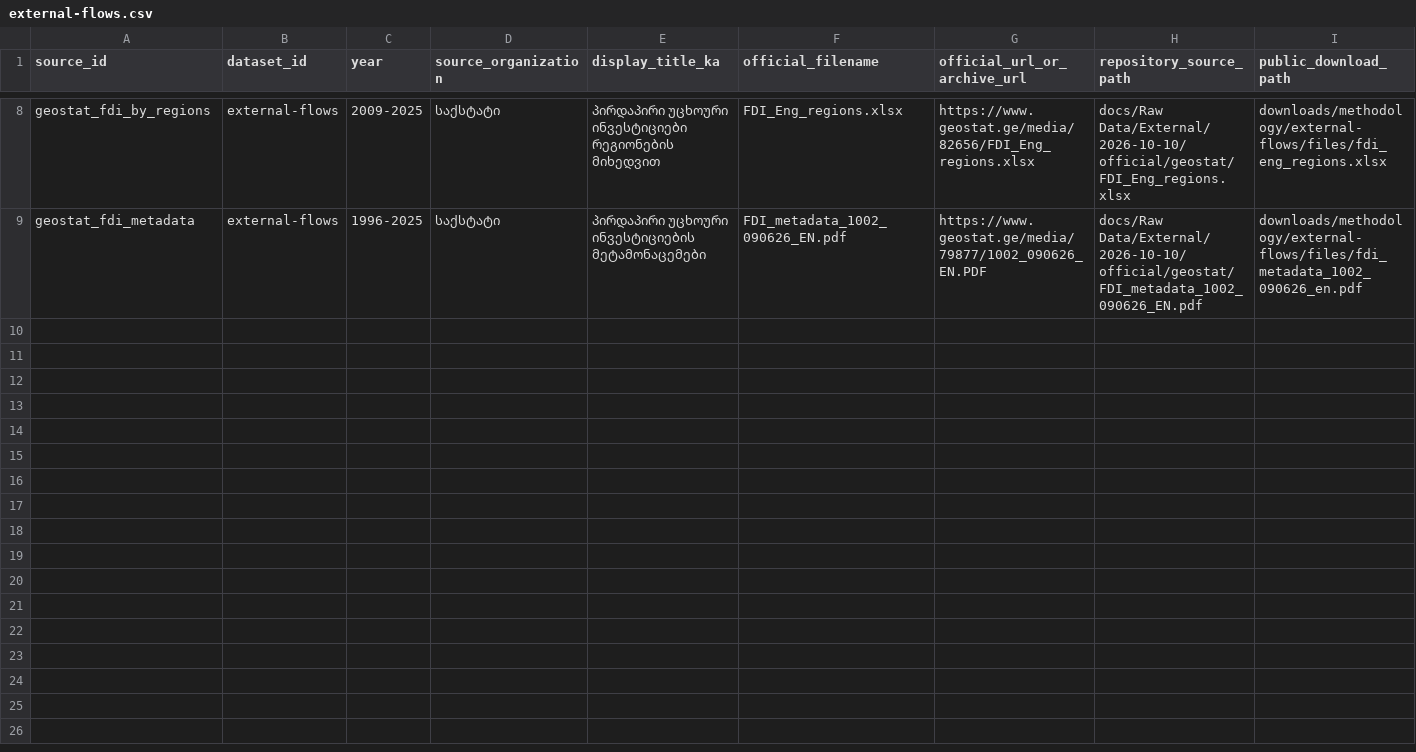
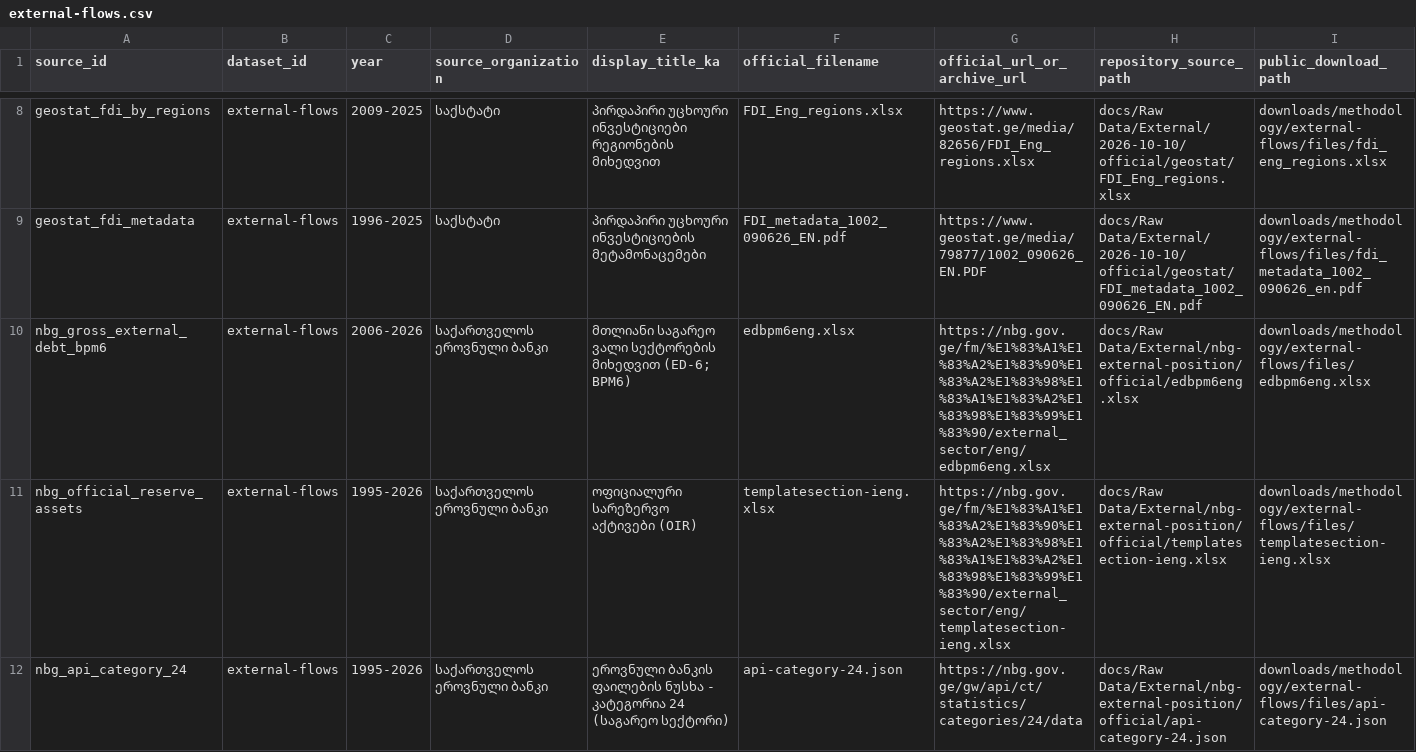
Before and after one commit to DuruMakh/geodata.ge, a CSV file: data/methodology/source-archives/external-flows.csv, drawn as a sheet; only a part is shown, gaps mark what is left out; rows hold the shown columns only; the diff names each change by its address in the sheet, - before the commit and + after, or states it on an @@ line.

```diff
--- a/data/methodology/source-archives/external-flows.csv
+++ b/data/methodology/source-archives/external-flows.csv
+row 10: nbg_gross_external_debt_bpm6 | external-flows | 2006-2026 | საქართველოს ეროვნული ბანკი | მთლიანი საგარეო ვალი სექტორების მიხედვით (ED-6; BPM6) | edbpm6eng.xlsx | https://nbg.gov.ge/fm/%E1%83%A1%E1%83%A2%E1%83%90%E1%83%A2%E1%83%98%E1%83%A1%E1%83%A2%E1%83%98%E1%83%99%E1%83%90/external_sector/eng/edbpm6eng.xlsx | docs/Raw Data/External/nbg-external-position/official/edbpm6eng.xlsx | downloads/methodology/external-flows/files/edbpm6eng.xlsx
+row 11: nbg_official_reserve_assets | external-flows | 1995-2026 | საქართველოს ეროვნული ბანკი | ოფიციალური სარეზერვო აქტივები (OIR) | templatesection-ieng.xlsx | https://nbg.gov.ge/fm/%E1%83%A1%E1%83%A2%E1%83%90%E1%83%A2%E1%83%98%E1%83%A1%E1%83%A2%E1%83%98%E1%83%99%E1%83%90/external_sector/eng/templatesection-ieng.xlsx | docs/Raw Data/External/nbg-external-position/official/templatesection-ieng.xlsx | downloads/methodology/external-flows/files/templatesection-ieng.xlsx
+row 12: nbg_api_category_24 | external-flows | 1995-2026 | საქართველოს ეროვნული ბანკი | ეროვნული ბანკის ფაილების ნუსხა - კატეგორია 24 (საგარეო სექტორი) | api-category-24.json | https://nbg.gov.ge/gw/api/ct/statistics/categories/24/data | docs/Raw Data/External/nbg-external-position/official/api-category-24.json | downloads/methodology/external-flows/files/api-category-24.json
```
Also changed, not shown: 7 other files.
